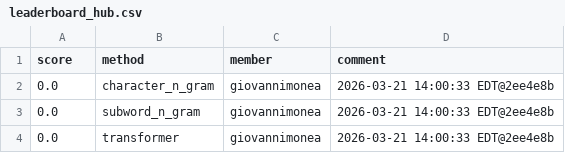
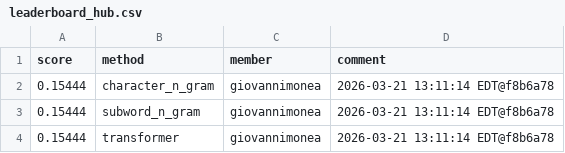
Before and after one commit to Cornell-Tech-CS5744-Spring-2026/leaderboards, a CSV file: a3/leaderboard_hub.csv, drawn as a sheet.

Commit message:
Leaderboard Update

```diff
--- a/a3/leaderboard_hub.csv
+++ b/a3/leaderboard_hub.csv
@@ -1,4 +1,4 @@
 score,method,member,comment
-0.0,character_n_gram,giovannimonea,2026-03-21 14:00:33 EDT@2ee4e8b
-0.0,subword_n_gram,giovannimonea,2026-03-21 14:00:33 EDT@2ee4e8b
-0.0,transformer,giovannimonea,2026-03-21 14:00:33 EDT@2ee4e8b
+0.15444,character_n_gram,giovannimonea,2026-03-21 13:11:14 EDT@f8b6a78
+0.15444,subword_n_gram,giovannimonea,2026-03-21 13:11:14 EDT@f8b6a78
+0.15444,transformer,giovannimonea,2026-03-21 13:11:14 EDT@f8b6a78
```
